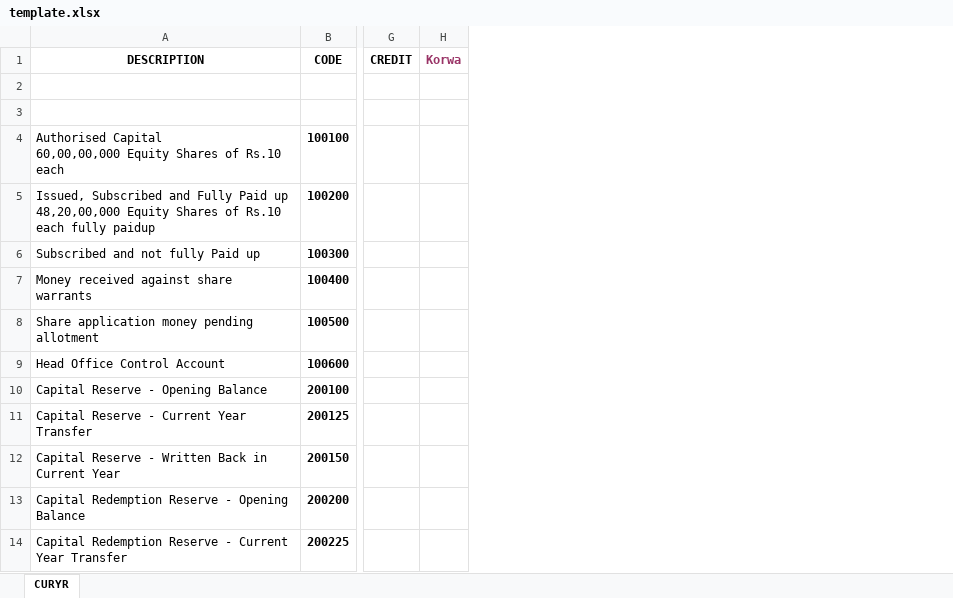
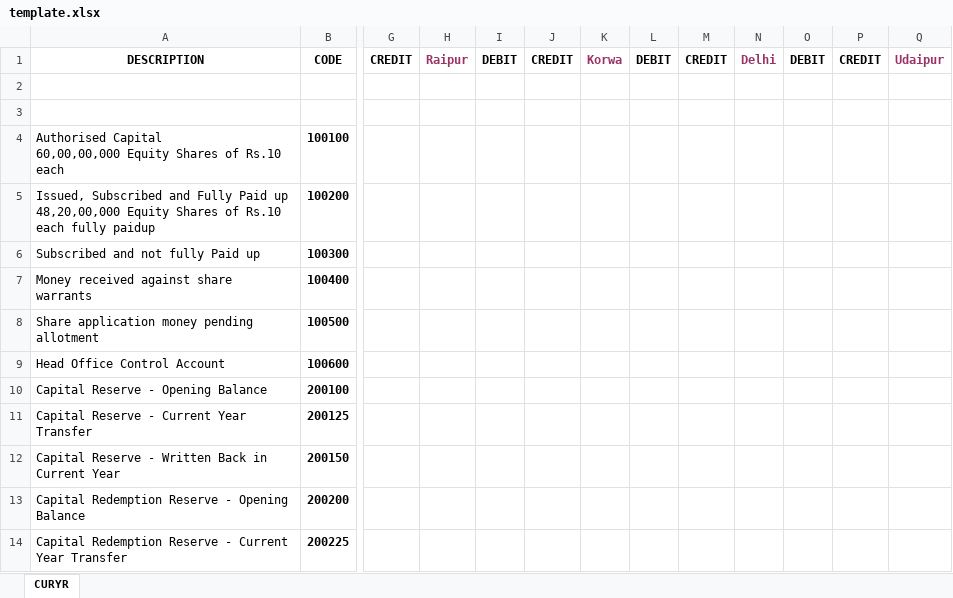
Before and after one commit to smitparsania/ExcelIntegrator, an Excel workbook: New/Output/template.xlsx, sheet CURYR, drawn as a sheet; only a part is shown, gaps mark what is left out; values as stored, in another font and other column widths than the file's, no borders; the diff names each change by its address in the sheet, - before the commit and + after, or states it on an @@ line.

```diff
--- a/New/Output/template.xlsx (sheet CURYR)
+++ b/New/Output/template.xlsx (sheet CURYR)
+column H, row 1: Raipur
+column I, row 1: DEBIT
+column J, row 1: CREDIT
+column L, row 1: DEBIT
+column M, row 1: CREDIT
+column N, row 1: Delhi
+column O, row 1: DEBIT
+column P, row 1: CREDIT
+column Q, row 1: Udaipur
```
Also changed, not shown: New/Output/result.xlsx, 43 other files.
